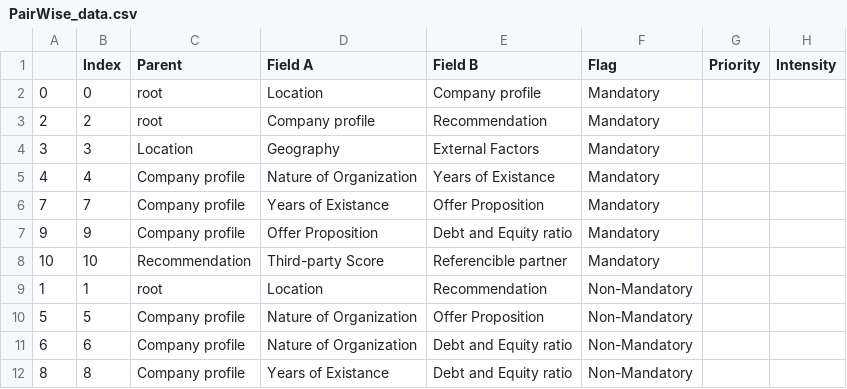
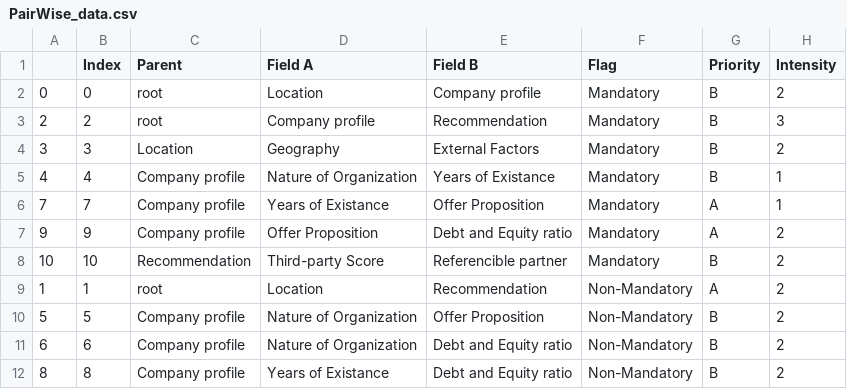
Before and after one commit to yeswanthkuruba/AdvancedAHP, a CSV file: PairWise_data.csv, drawn as a sheet.

Commit message:
Add files via upload

```diff
--- a/PairWise_data.csv
+++ b/PairWise_data.csv
@@ -1,12 +1,12 @@
 ,Index,Parent,Field A,Field B,Flag,Priority,Intensity
-0,0,root,Location,Company profile,Mandatory,,
-2,2,root,Company profile,Recommendation,Mandatory,,
-3,3,Location,Geography,External Factors,Mandatory,,
-4,4,Company profile,Nature of Organization,Years of Existance,Mandatory,,
-7,7,Company profile,Years of Existance,Offer Proposition,Mandatory,,
-9,9,Company profile,Offer Proposition,Debt and Equity ratio,Mandatory,,
-10,10,Recommendation,Third-party Score,Referencible partner,Mandatory,,
-1,1,root,Location,Recommendation,Non-Mandatory,,
-5,5,Company profile,Nature of Organization,Offer Proposition,Non-Mandatory,,
-6,6,Company profile,Nature of Organization,Debt and Equity ratio,Non-Mandatory,,
-8,8,Company profile,Years of Existance,Debt and Equity ratio,Non-Mandatory,,
+0,0,root,Location,Company profile,Mandatory,B,2
+2,2,root,Company profile,Recommendation,Mandatory,B,3
+3,3,Location,Geography,External Factors,Mandatory,B,2
+4,4,Company profile,Nature of Organization,Years of Existance,Mandatory,B,1
+7,7,Company profile,Years of Existance,Offer Proposition,Mandatory,A,1
+9,9,Company profile,Offer Proposition,Debt and Equity ratio,Mandatory,A,2
+10,10,Recommendation,Third-party Score,Referencible partner,Mandatory,B,2
+1,1,root,Location,Recommendation,Non-Mandatory,A,2
+5,5,Company profile,Nature of Organization,Offer Proposition,Non-Mandatory,B,2
+6,6,Company profile,Nature of Organization,Debt and Equity ratio,Non-Mandatory,B,2
+8,8,Company profile,Years of Existance,Debt and Equity ratio,Non-Mandatory,B,2
```
